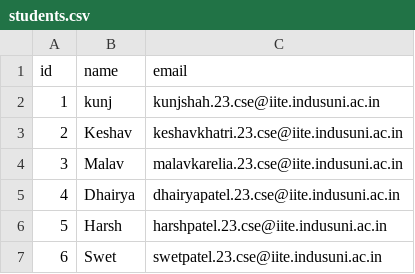
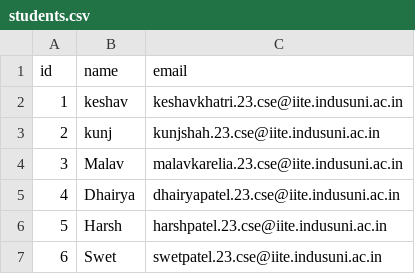
Before and after one commit to KunjShah95/attendance-management-system, a CSV file: students.csv, drawn as a sheet.

Commit message:
feat: Add face recognition test script and update student CSV order

```diff
--- a/students.csv
+++ b/students.csv
@@ -1,4 +1,4 @@
 id,name,email
-1,kunj,kunjshah.23.cse@iite.indusuni.ac.in
-2,Keshav,keshavkhatri.23.cse@iite.indusuni.ac.in
+1,keshav,keshavkhatri.23.cse@iite.indusuni.ac.in
+2,kunj,kunjshah.23.cse@iite.indusuni.ac.in
 3,Malav,malavkarelia.23.cse@iite.indusuni.ac.in
```
Also changed, not shown: 3 other files.
